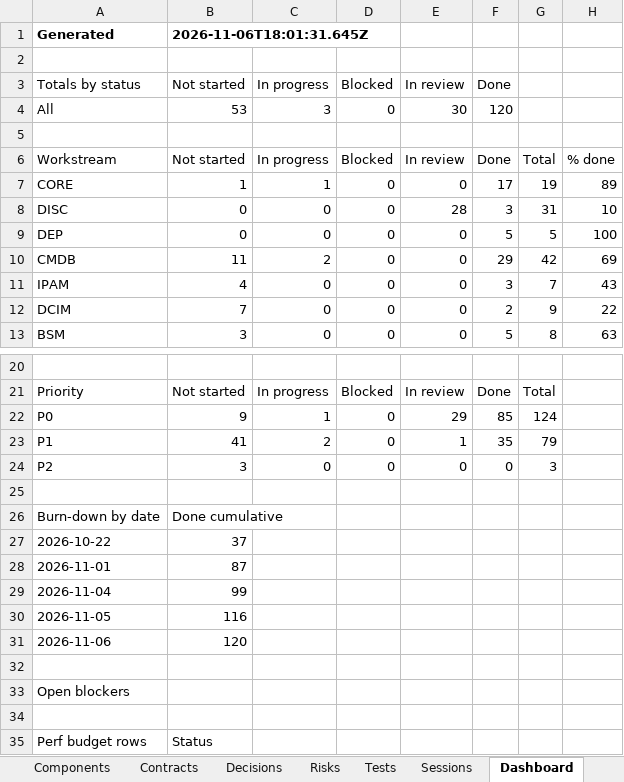
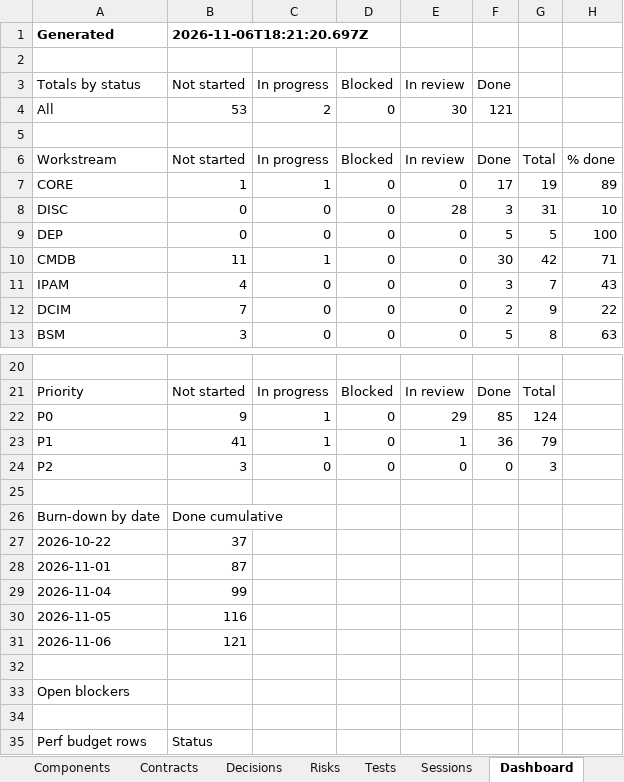
Before and after one commit to zakir80ac/OpenMap, an Excel workbook: tracker/OpenMap-Tracker.xlsx, sheet Dashboard, drawn as a sheet; only a part is shown, gaps mark what is left out; values as stored, in another font and other column widths than the file's, no borders; the diff names each change by its address in the sheet, - before the commit and + after, or states it on an @@ line.

```diff
--- a/tracker/OpenMap-Tracker.xlsx (sheet Dashboard)
+++ b/tracker/OpenMap-Tracker.xlsx (sheet Dashboard)
-B1 (Not started): 2026-11-06T18:01:31.645Z
+B1 (Not started): 2026-11-06T18:21:20.697Z
-C4 (In progress): 3
+C4 (In progress): 2
-F4 (Done): 120
+F4 (Done): 121
-C10 (In progress): 2
+C10 (In progress): 1
-F10 (Done): 29
+F10 (Done): 30
-H10: 69
+H10: 71
-C23 (In progress): 2
+C23 (In progress): 1
-F23 (Done): 35
+F23 (Done): 36
-B31 (Not started): 120
+B31 (Not started): 121
```
Also changed, not shown: sheet Tests, sheet Requirements, sheet Workstreams, 1 other file.
